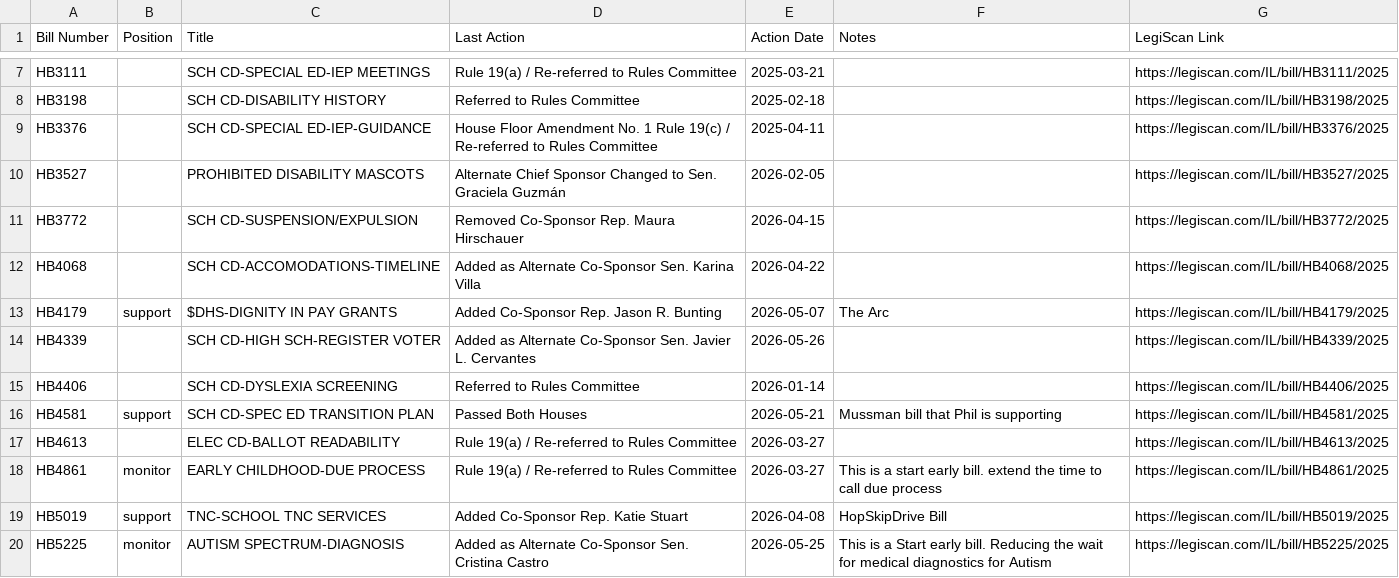
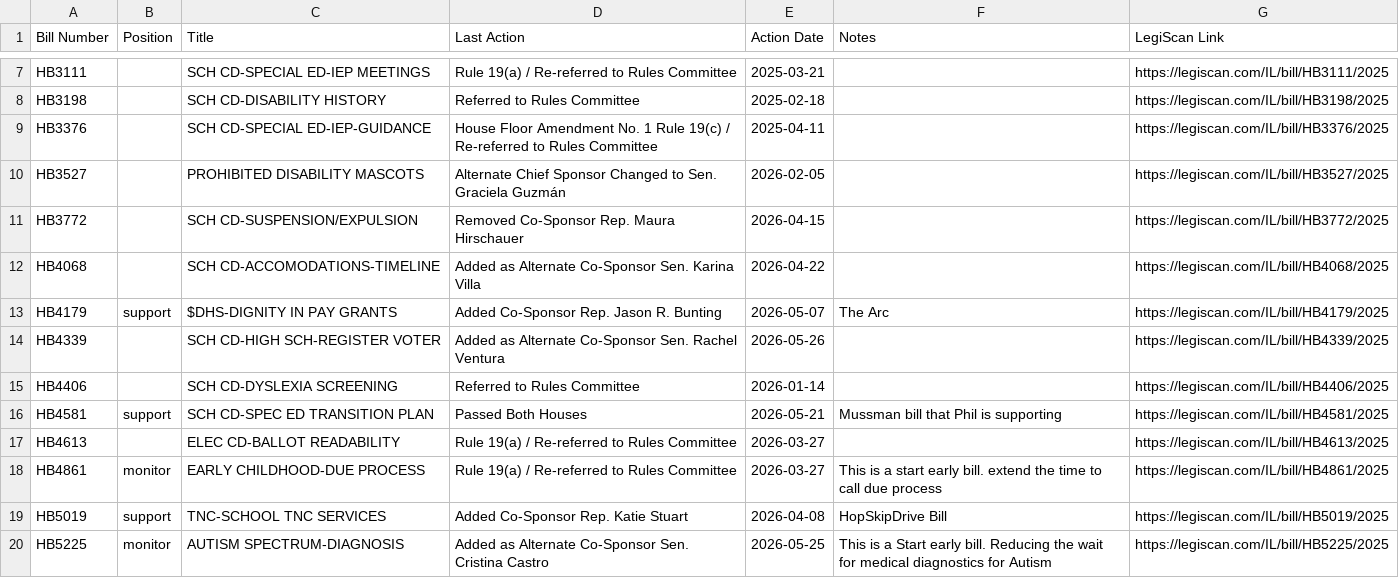
Before and after one commit to lallfran15/ilga-bill-tracker, a CSV file: monitored_bills_data.csv, drawn as a sheet; only a part is shown, gaps mark what is left out.

```diff
--- a/monitored_bills_data.csv
+++ b/monitored_bills_data.csv
@@ -13,3 +13,3 @@ HB4068,,SCH CD-ACCOMODATIONS-TIMELINE,Added as Alternate Co-Sponsor Sen. Karina
 HB4179,support,$DHS-DIGNITY IN PAY GRANTS,Added Co-Sponsor Rep. Jason R. Bunting,2026-05-07,The Arc,https://legiscan.com/IL/bill/HB4179/2025
-HB4339,,SCH CD-HIGH SCH-REGISTER VOTER,Added as Alternate Co-Sponsor Sen. Javier L. Cervantes,2026-05-26,,https://legiscan.com/IL/bill/HB4339/2025
+HB4339,,SCH CD-HIGH SCH-REGISTER VOTER,Added as Alternate Co-Sponsor Sen. Rachel Ventura,2026-05-26,,https://legiscan.com/IL/bill/HB4339/2025
 HB4406,,SCH CD-DYSLEXIA SCREENING,Referred to Rules Committee,2026-01-14,,https://legiscan.com/IL/bill/HB4406/2025
```
Also changed, not shown: 3 other files.
